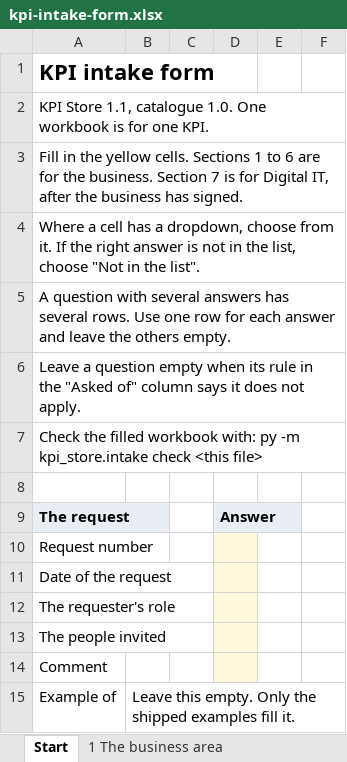
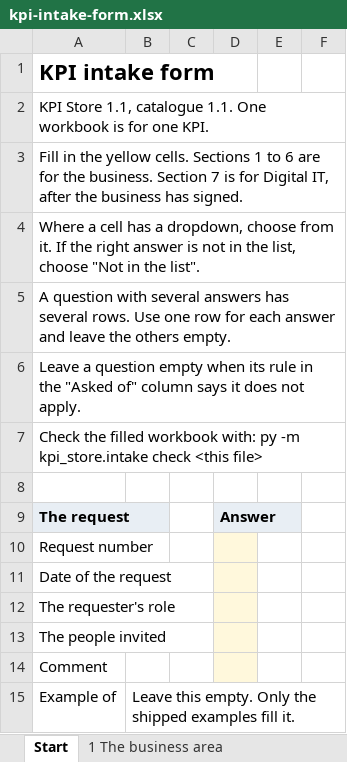
Before and after one commit to aadehamid/downstream_oil_and_gas_ontology_release, an Excel workbook: kpi-intake/kpi-intake-form.xlsx, sheet Start, drawn as a sheet; values as stored, in another font and other column widths than the file's, no borders; the diff names each change by its address in the sheet, - before the commit and + after, or states it on an @@ line.

```diff
--- a/kpi-intake/kpi-intake-form.xlsx (sheet Start)
+++ b/kpi-intake/kpi-intake-form.xlsx (sheet Start)
-A2: …1.1, catalogue 1.0. One workbook…
+A2: …1.1, catalogue 1.1. One workbook…
```
Also changed, not shown: sheet 3 The facts about it, sheet 6 What it connects to, sheet 7 Where the data lives, sheet 2 What the KPI means, sheet 5 Other names for it, sheet 4 Where it belongs, hidden cells, kpi-intake/examples/crack-spreads-pricing.xlsx, kpi-intake/examples/rm-margin-per-barrel.xlsx, 32 other files.
